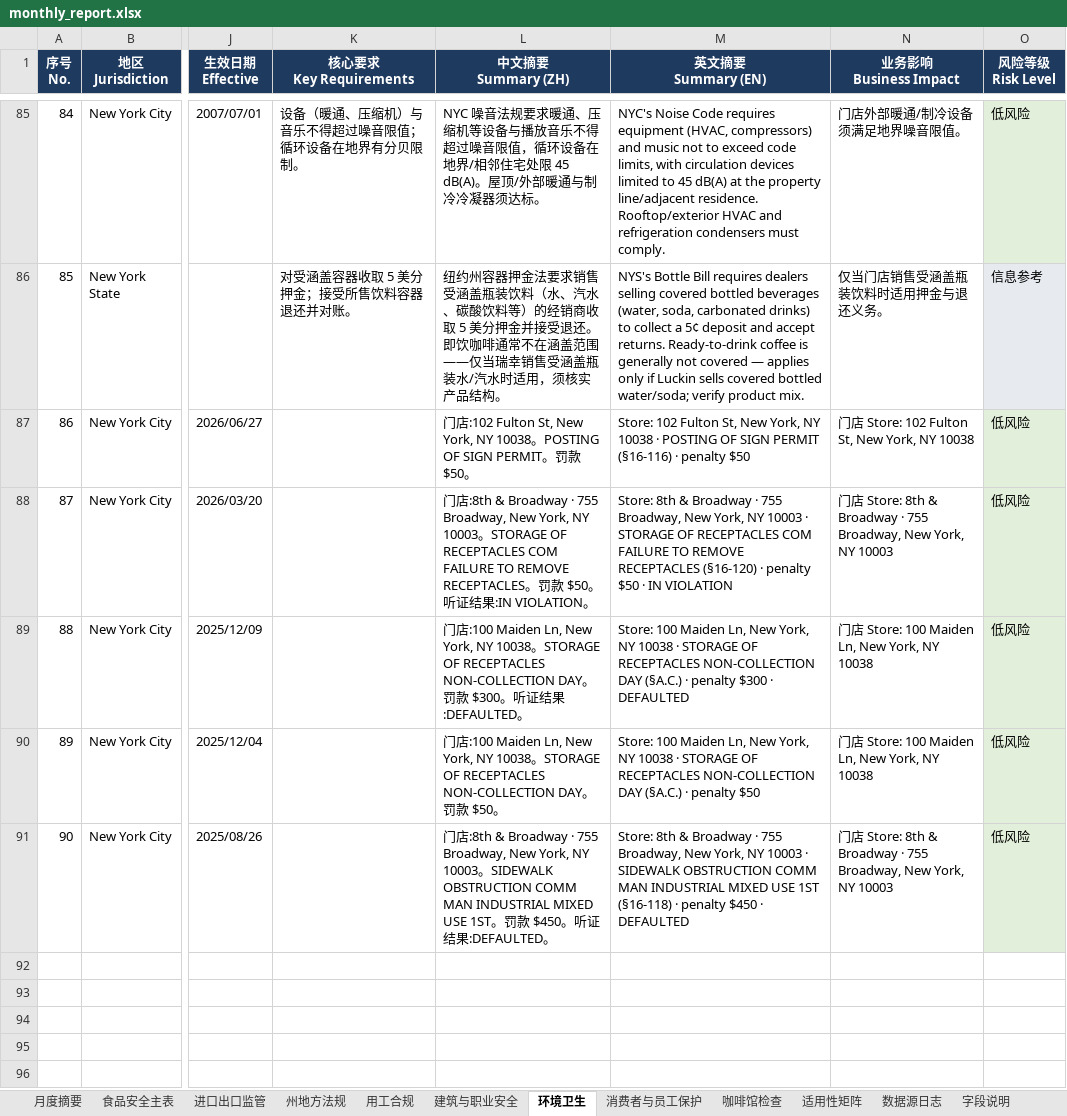
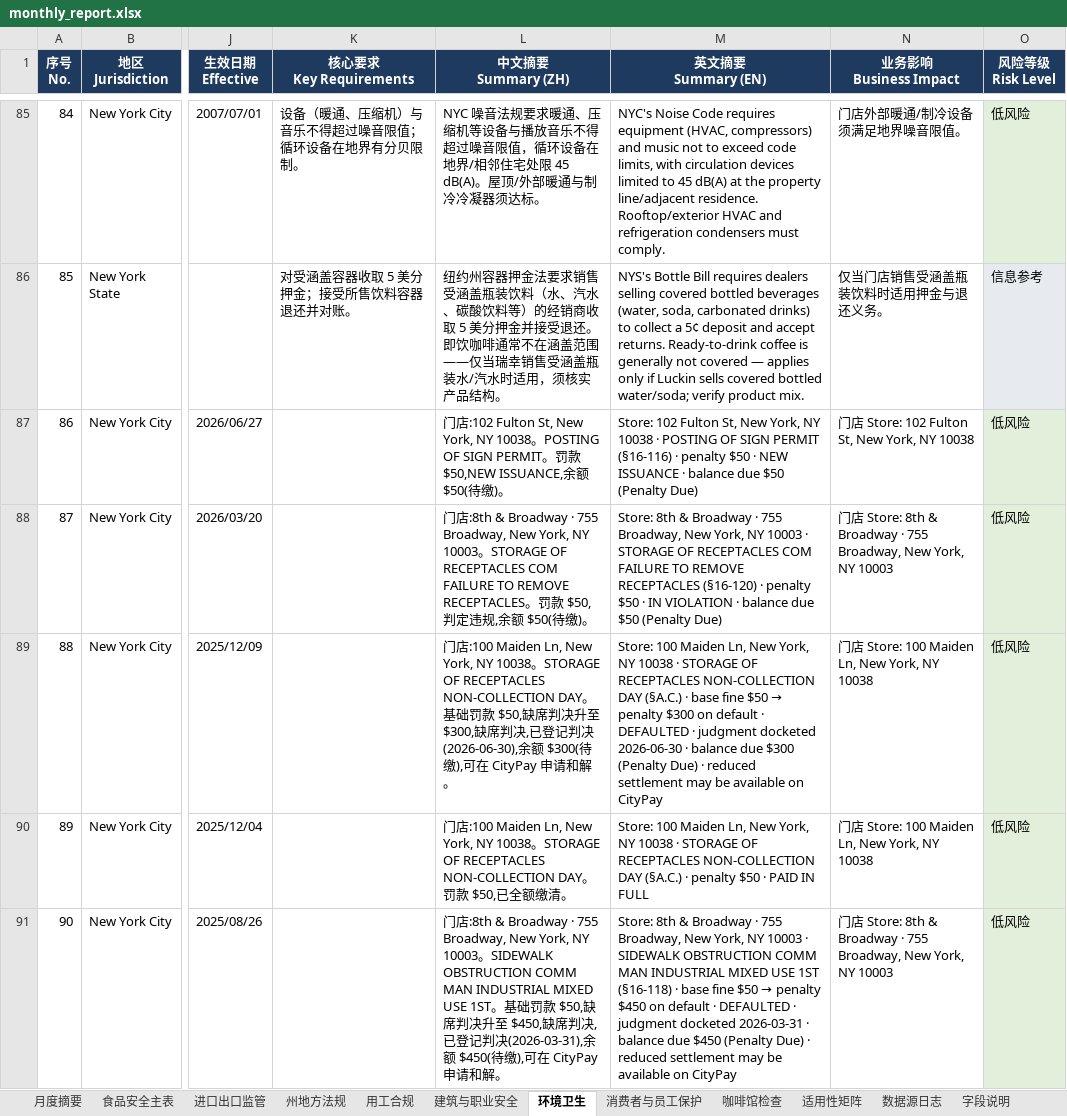
Before and after one commit to xiangyuzeng/qa_dashboard, an Excel workbook: public/exports/monthly_report.xlsx, sheet 环境卫生, drawn as a sheet; only a part is shown, gaps mark what is left out; values as stored, in another font and other column widths than the file's, no borders; the diff names each change by its address in the sheet, - before the commit and + after, or states it on an @@ line.

```diff
--- a/public/exports/monthly_report.xlsx (sheet 环境卫生)
+++ b/public/exports/monthly_report.xlsx (sheet 环境卫生)
-L87 (中文摘要 Summary (ZH)): …款 $50。
+L87 (中文摘要 Summary (ZH)): …款 $50,NEW ISSUANCE,余额 $50(待缴)。
-M87 (英文摘要 Summary (EN)): …penalty $50
+M87 (英文摘要 Summary (EN)): …penalty $50 · NEW ISSUANCE · balance due $50 (Penalty Due)
-L88 (中文摘要 Summary (ZH)): …款 $50。听证结果:IN VIOLATION。
+L88 (中文摘要 Summary (ZH)): …款 $50,判定违规,余额 $50(待缴)。
-M88 (英文摘要 Summary (EN)): …IN VIOLATION
+M88 (英文摘要 Summary (EN)): …IN VIOLATION · balance due $50 (Penalty Due)
-L89 (中文摘要 Summary (ZH)): …DAY。罚款 $300。听证结果:DEFAULTED。
+L89 (中文摘要 Summary (ZH)): …DAY。基础罚款 $50,缺席判决升至 $300,缺席判决,已登记判决(2026-06-30),余额 $300(待缴),可在 CityPay 申请和解。
@@ M89 (英文摘要 Summary (EN)): …(§A.C.) · penalty $300 · DEFAULTED → …(§A.C.) · base fine $50 → penalty $300 on default · DEFAULTED · judgment docketed 2026-06-30 · balance due $300 (Penalty Due) · reduced settlement may be available on CityPay @@
-L90 (中文摘要 Summary (ZH)): …款 $50。
+L90 (中文摘要 Summary (ZH)): …款 $50,已全额缴清。
-M90 (英文摘要 Summary (EN)): …penalty $50
+M90 (英文摘要 Summary (EN)): …penalty $50 · PAID IN FULL
-L91 (中文摘要 Summary (ZH)): …1ST。罚款 $450。听证结果:DEFAULTED。
+L91 (中文摘要 Summary (ZH)): …1ST。基础罚款 $50,缺席判决升至 $450,缺席判决,已登记判决(2026-03-31),余额 $450(待缴),可在 CityPay 申请和解。
@@ M91 (英文摘要 Summary (EN)): …(§16-118) · penalty $450 · DEFAULTED → …(§16-118) · base fine $50 → penalty $450 on default · DEFAULTED · judgment docketed 2026-03-31 · balance due $450 (Penalty Due) · reduced settlement may be available on CityPay @@
```
Also changed, not shown: sheet 咖啡馆检查, sheet 月度摘要, sheet 数据源日志, 12 other files.
